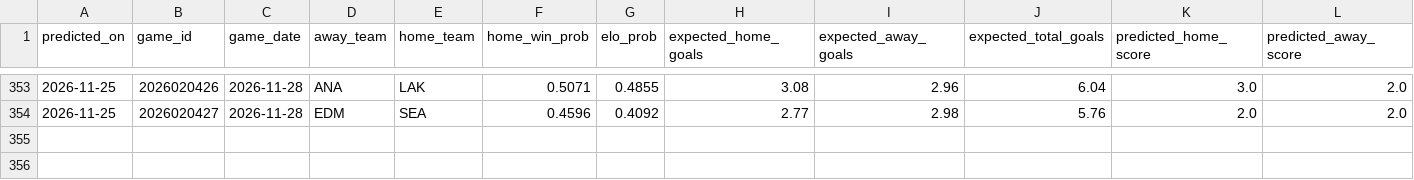
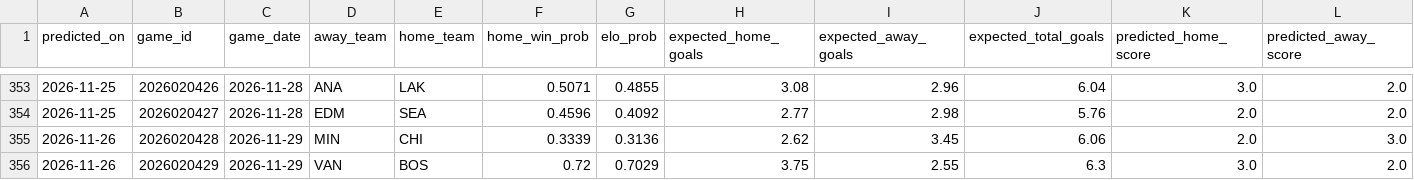
Before and after one commit to 31pbeyersdorf-max/nhl-win-predictor, a CSV file: dashboard_data/predictions.csv, drawn as a sheet; only a part is shown, gaps mark what is left out; rows hold the shown columns only; the diff names each change by its address in the sheet, - before the commit and + after, or states it on an @@ line.

```diff
--- a/dashboard_data/predictions.csv
+++ b/dashboard_data/predictions.csv
+row 355: 2026-11-26 | 2026020428 | 2026-11-29 | MIN | CHI | 0.3339 | 0.3136 | 2.62 | 3.45 | 6.06 | 2.0 | 3.0
+row 356: 2026-11-26 | 2026020429 | 2026-11-29 | VAN | BOS | 0.72 | 0.7029 | 3.75 | 2.55 | 6.3 | 3.0 | 2.0
```
Also changed, not shown: dashboard_data/verified_live_results.csv, reference_data/nhl_tied_game_winners.csv, 4 other files.
